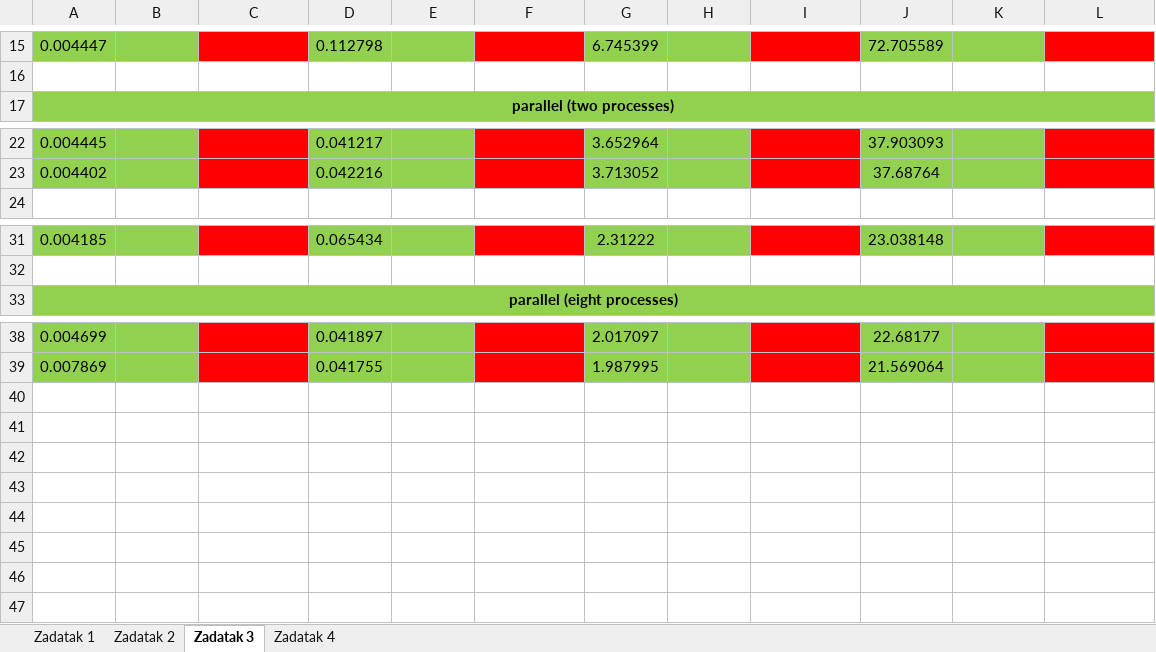
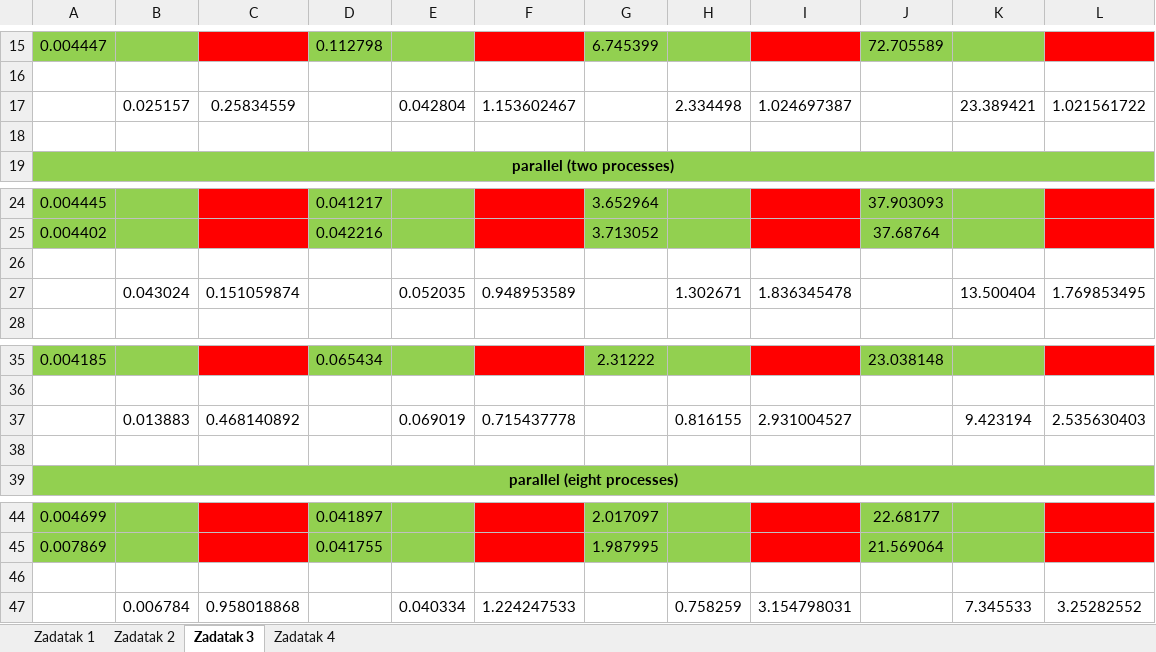
Before and after one commit to PavleSarenac/Multiprocessing_Systems, an Excel workbook: MPI/racunanje_ubrzanja_programa_mpi.xlsx, sheet Zadatak 3, drawn as a sheet; only a part is shown, gaps mark what is left out; values as stored, in another font and other column widths than the file's, no borders; the diff names each change by its address in the sheet, - before the commit and + after, or states it on an @@ line.

```diff
--- a/MPI/racunanje_ubrzanja_programa_mpi.xlsx (sheet Zadatak 3)
+++ b/MPI/racunanje_ubrzanja_programa_mpi.xlsx (sheet Zadatak 3)
+row 17:  | 0.025157 | 0.25834559 |  | 0.042804 | 1.153602467 |  | 2.334498 | 1.024697387 |  | 23.389421 | 1.021561722
+row 18: (empty)
+row 26: (empty)
+row 27:  | 0.043024 | 0.151059874 |  | 0.052035 | 0.948953589 |  | 1.302671 | 1.836345478 |  | 13.500404 | 1.769853495
+row 37:  | 0.013883 | 0.468140892 |  | 0.069019 | 0.715437778 |  | 0.816155 | 2.931004527 |  | 9.423194 | 2.535630403
+row 38: (empty)
+row 46: (empty)
+row 47:  | 0.006784 | 0.958018868 |  | 0.040334 | 1.224247533 |  | 0.758259 | 3.154798031 |  | 7.345533 | 3.25282552
```
Also changed, not shown: sheet Zadatak 1, sheet Zadatak 2, sheet Zadatak 4, formulas that keep their value, CUDA/racunanje_ubrzanja_programa_cuda.xlsx, 3 other files.
